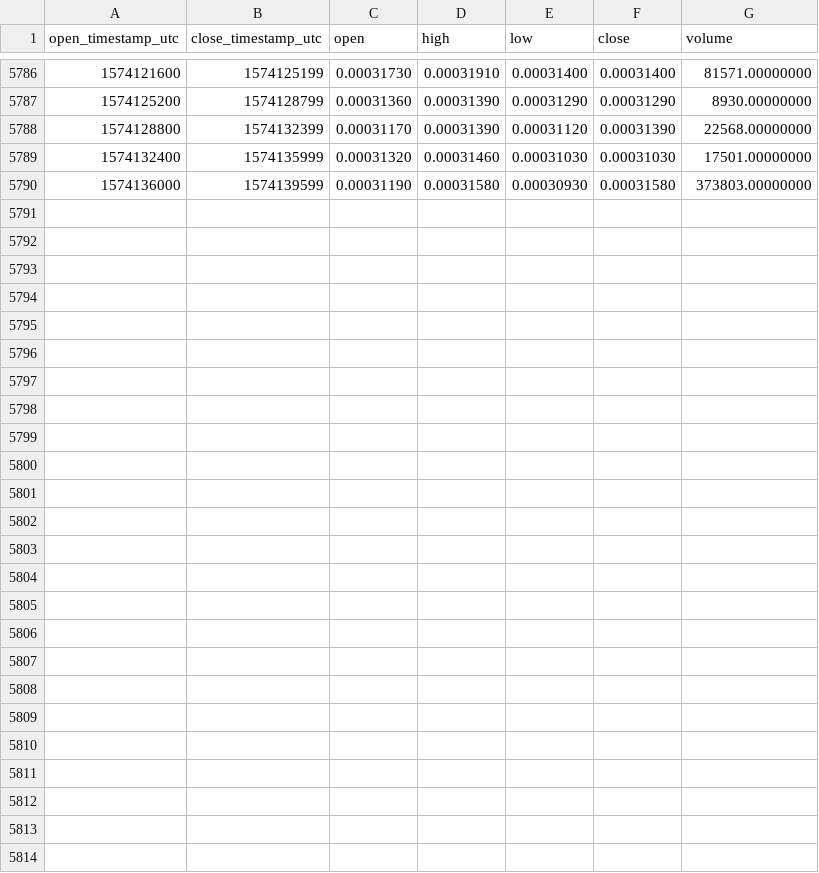
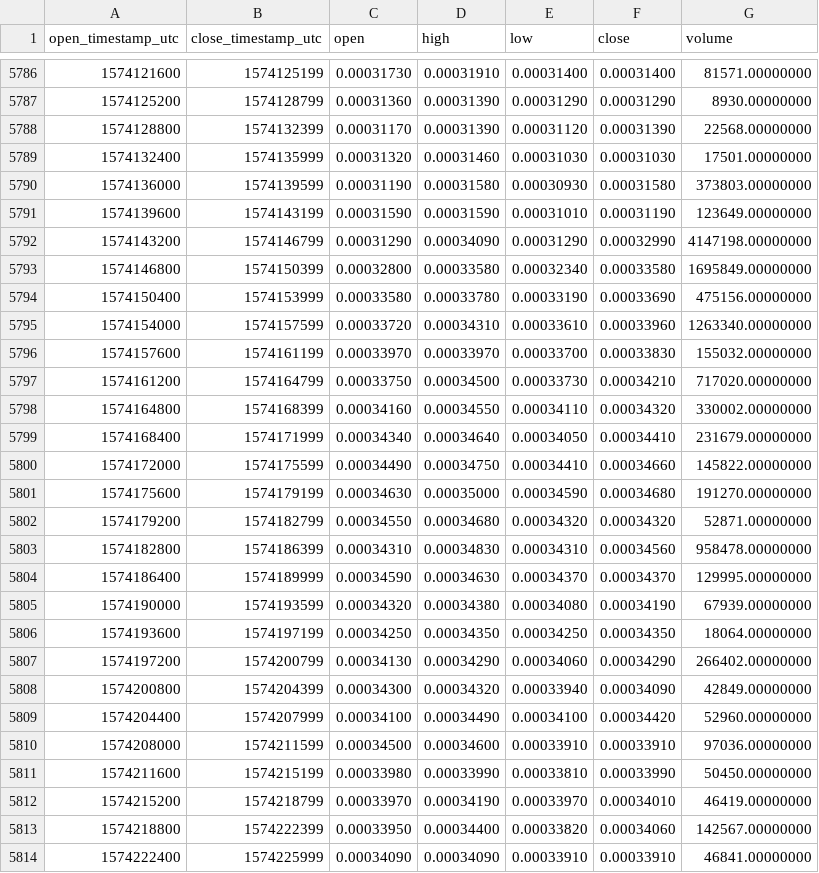
Before and after one commit to cryptobigbro/binance-IOSTBNB, a CSV file: binance-IOSTBNB-1h.csv, drawn as a sheet; only a part is shown, gaps mark what is left out.

Commit message:
Update OHLCV data.

```diff
--- a/binance-IOSTBNB-1h.csv
+++ b/binance-IOSTBNB-1h.csv
@@ -5790 +5790,25 @@ open_timestamp_utc,close_timestamp_utc,open,high,low,close,volume
 1574136000,1574139599,0.00031190,0.00031580,0.00030930,0.00031580,373803.00000000
+1574139600,1574143199,0.00031590,0.00031590,0.00031010,0.00031190,123649.00000000
+1574143200,1574146799,0.00031290,0.00034090,0.00031290,0.00032990,4147198.00000000
+1574146800,1574150399,0.00032800,0.00033580,0.00032340,0.00033580,1695849.00000000
+1574150400,1574153999,0.00033580,0.00033780,0.00033190,0.00033690,475156.00000000
+1574154000,1574157599,0.00033720,0.00034310,0.00033610,0.00033960,1263340.00000000
+1574157600,1574161199,0.00033970,0.00033970,0.00033700,0.00033830,155032.00000000
+1574161200,1574164799,0.00033750,0.00034500,0.00033730,0.00034210,717020.00000000
+1574164800,1574168399,0.00034160,0.00034550,0.00034110,0.00034320,330002.00000000
+1574168400,1574171999,0.00034340,0.00034640,0.00034050,0.00034410,231679.00000000
+1574172000,1574175599,0.00034490,0.00034750,0.00034410,0.00034660,145822.00000000
+1574175600,1574179199,0.00034630,0.00035000,0.00034590,0.00034680,191270.00000000
+1574179200,1574182799,0.00034550,0.00034680,0.00034320,0.00034320,52871.00000000
+1574182800,1574186399,0.00034310,0.00034830,0.00034310,0.00034560,958478.00000000
+1574186400,1574189999,0.00034590,0.00034630,0.00034370,0.00034370,129995.00000000
+1574190000,1574193599,0.00034320,0.00034380,0.00034080,0.00034190,67939.00000000
+1574193600,1574197199,0.00034250,0.00034350,0.00034250,0.00034350,18064.00000000
+1574197200,1574200799,0.00034130,0.00034290,0.00034060,0.00034290,266402.00000000
+1574200800,1574204399,0.00034300,0.00034320,0.00033940,0.00034090,42849.00000000
+1574204400,1574207999,0.00034100,0.00034490,0.00034100,0.00034420,52960.00000000
+1574208000,1574211599,0.00034500,0.00034600,0.00033910,0.00033910,97036.00000000
+1574211600,1574215199,0.00033980,0.00033990,0.00033810,0.00033990,50450.00000000
+1574215200,1574218799,0.00033970,0.00034190,0.00033970,0.00034010,46419.00000000
+1574218800,1574222399,0.00033950,0.00034400,0.00033820,0.00034060,142567.00000000
+1574222400,1574225999,0.00034090,0.00034090,0.00033910,0.00033910,46841.00000000
```
Also changed, not shown: binance-IOSTBNB-1d.csv.
